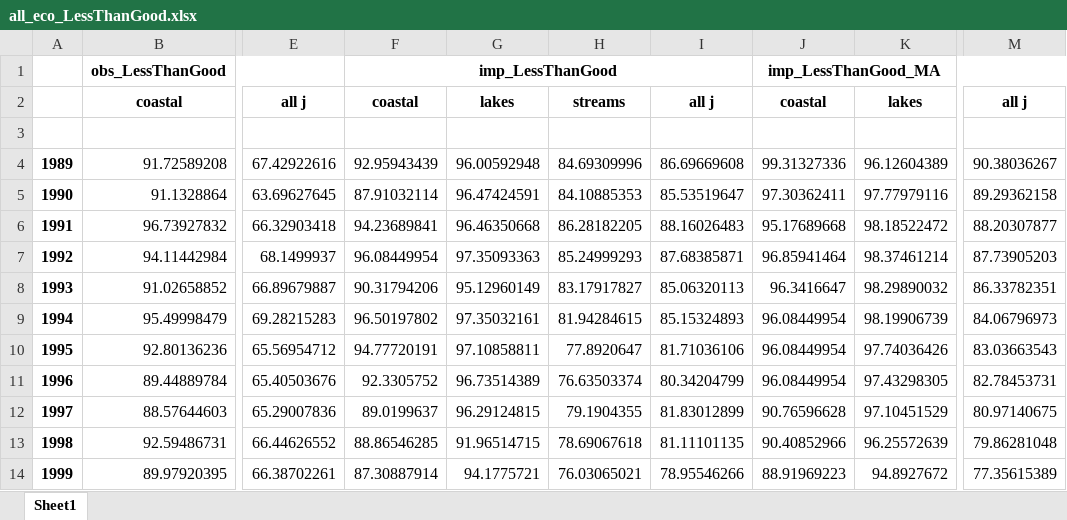
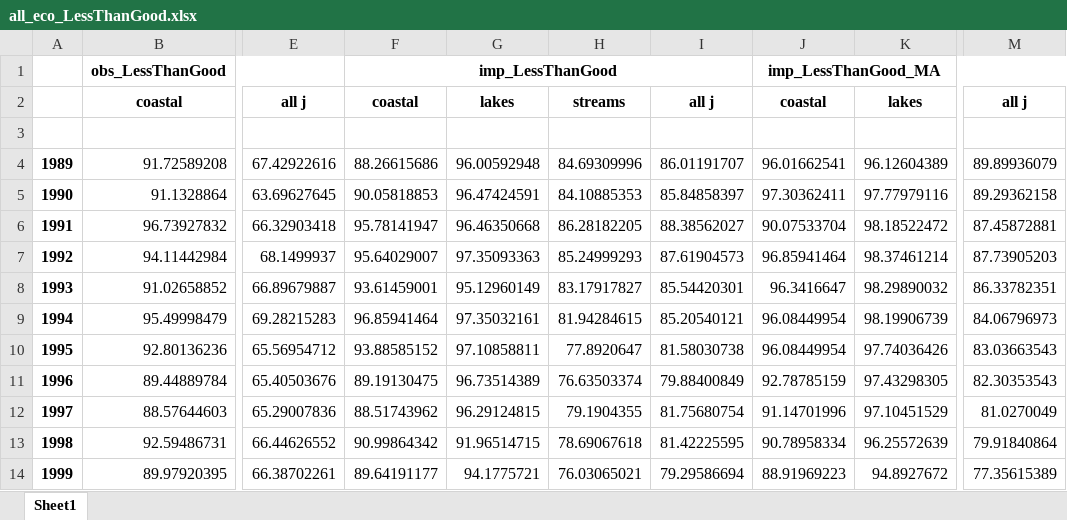
Before and after one commit to thornoe/GreenGDP, an Excel workbook: gis/output/all_eco_LessThanGood.xlsx, sheet Sheet1, drawn as a sheet; only a part is shown, gaps mark what is left out; values as stored, in another font and other column widths than the file's, no borders; the diff covers the shown part only; the diff names each change by its address in the sheet, - before the commit and + after, or states it on an @@ line.

```diff
--- a/gis/output/all_eco_LessThanGood.xlsx (sheet Sheet1)
+++ b/gis/output/all_eco_LessThanGood.xlsx (sheet Sheet1)
-F4: 92.95943439
+F4: 88.26615686
-I4: 86.69669608
+I4: 86.01191707
-J4: 99.31327336
+J4: 96.01662541
-M4: 90.38036267
+M4: 89.89936079
-F5: 87.91032114
+F5: 90.05818853
-I5: 85.53519647
+I5: 85.84858397
-F6: 94.23689841
+F6: 95.78141947
-I6: 88.16026483
+I6: 88.38562027
-J6: 95.17689668
+J6: 90.07533704
-M6: 88.20307877
+M6: 87.45872881
-F7: 96.08449954
+F7: 95.64029007
-I7: 87.68385871
+I7: 87.61904573
-F8: 90.31794206
+F8: 93.61459001
-I8: 85.06320113
+I8: 85.54420301
-F9: 96.50197802
+F9: 96.85941464
-I9: 85.15324893
+I9: 85.20540121
-F10: 94.77720191
+F10: 93.88585152
-I10: 81.71036106
+I10: 81.58030738
-F11: 92.3305752
+F11: 89.19130475
-I11: 80.34204799
+I11: 79.88400849
-J11: 96.08449954
+J11: 92.78785159
-M11: 82.78453731
+M11: 82.30353543
-F12: 89.0199637
+F12: 88.51743962
-I12: 81.83012899
+I12: 81.75680754
-J12: 90.76596628
+J12: 91.14701996
-M12: 80.97140675
+M12: 81.0270049
-F13: 88.86546285
+F13: 90.99864342
-I13: 81.11101135
+I13: 81.42225595
-J13: 90.40852966
+J13: 90.78958334
-M13: 79.86281048
+M13: 79.91840864
-F14: 87.30887914
+F14: 89.64191177
-I14: 78.95546266
+I14: 79.29586694
```
Also changed, not shown: 42 edited cells elsewhere in this sheet, gis/output/all_nominal.xlsx, 46 other files.
